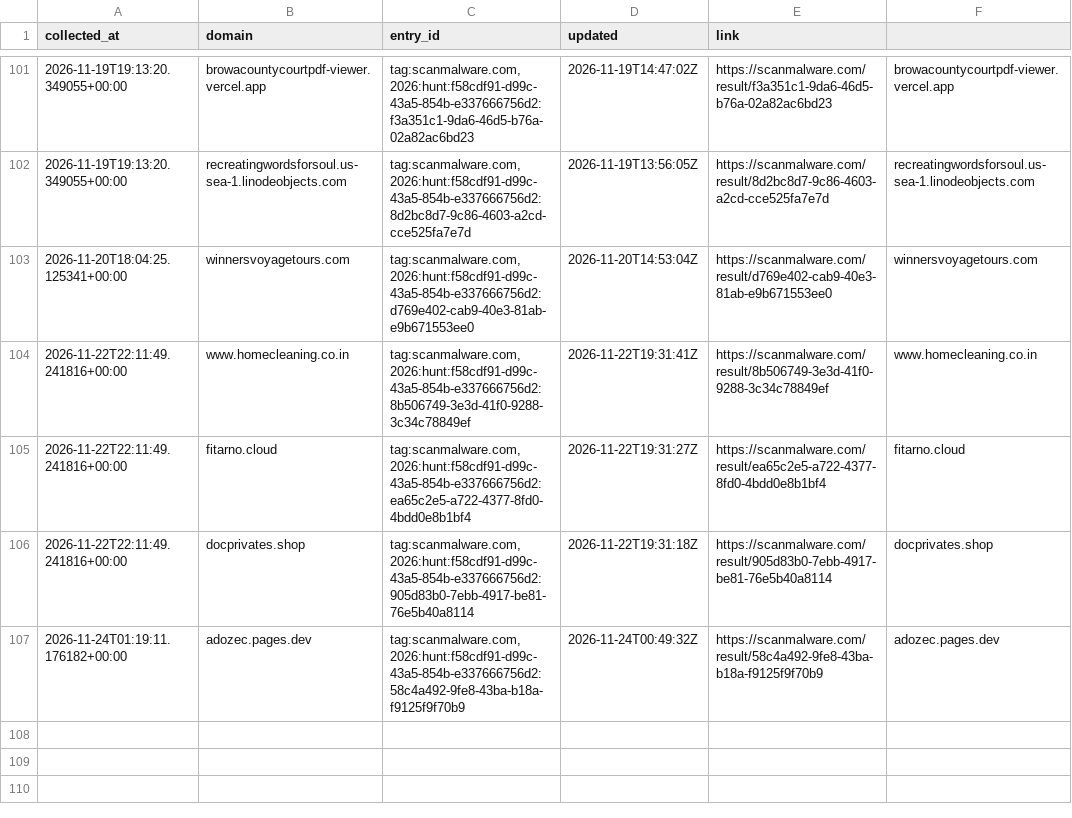
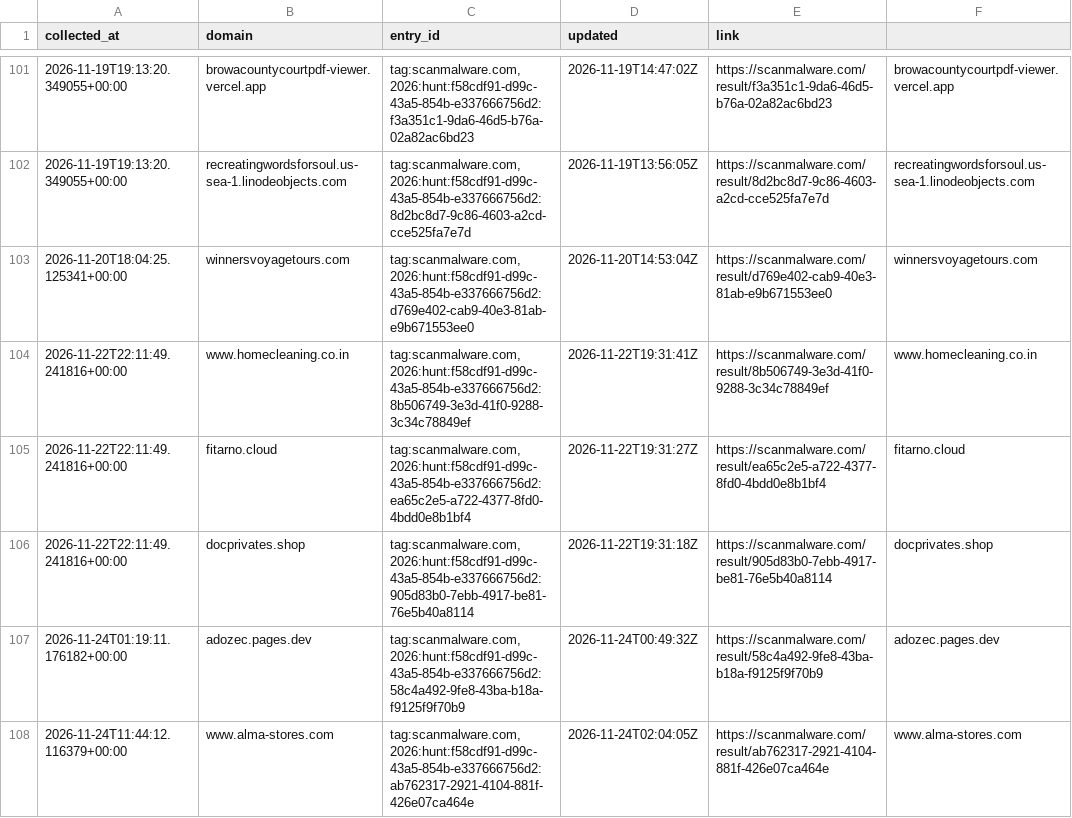
Before and after one commit to nullwhire/fake-pdf-viewer-tracker, a CSV file: data/history.csv, drawn as a sheet; only a part is shown, gaps mark what is left out.

```diff
--- a/data/history.csv
+++ b/data/history.csv
@@ -107 +107,2 @@ collected_at,domain,entry_id,updated,link
 2026-11-24T01:19:11.176182+00:00,adozec.pages.dev,"tag:scanmalware.com,2026:hunt:f58cdf91-d99c-43a5-854b-e337666756d2:58c4a492-9fe8-43ba-b18a-f9125f9f70b9",2026-11-24T00:49:32Z,https://scanmalware.com/result/58c4a492-9fe8-43ba-b18a-f9125f9f70b9,adozec.pages.dev
+2026-11-24T11:44:12.116379+00:00,www.alma-stores.com,"tag:scanmalware.com,2026:hunt:f58cdf91-d99c-43a5-854b-e337666756d2:ab762317-2921-4104-881f-426e07ca464e",2026-11-24T02:04:05Z,https://scanmalware.com/result/ab762317-2921-4104-881f-426e07ca464e,www.alma-stores.com
```
Also changed, not shown: 1 other file.
